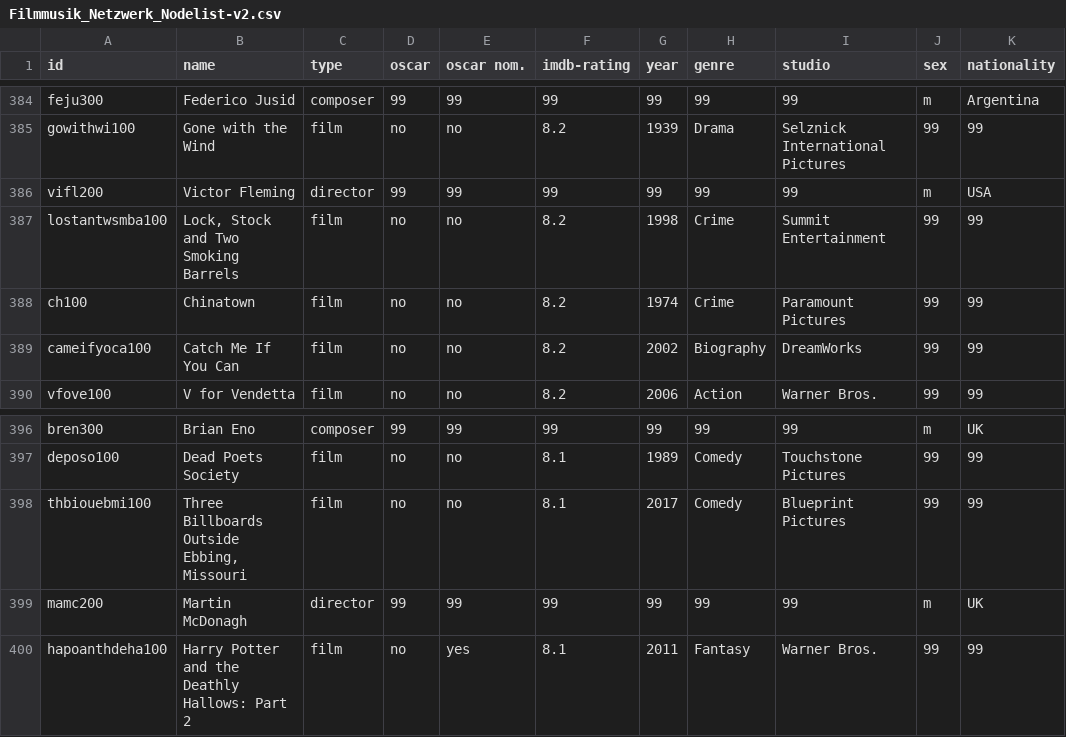
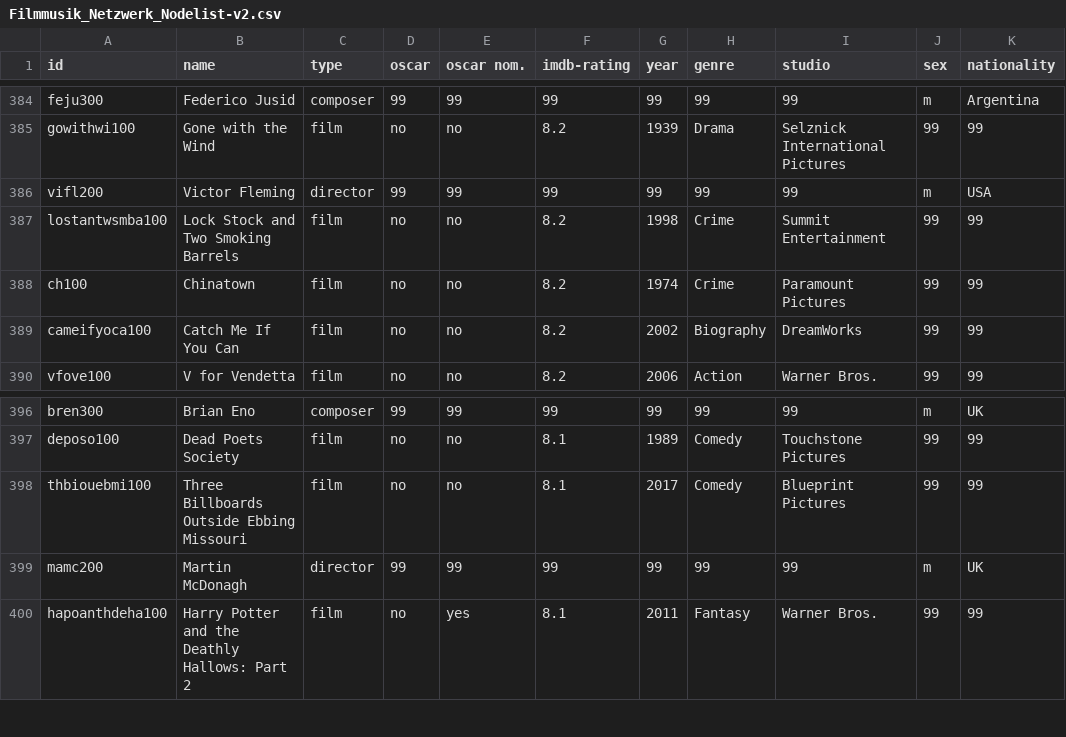
Before and after one commit to st106uni/Netzwerkanalyse-Filmmusik-Abgabe-1-Sandhu, a CSV file: Filmmusik_Netzwerk_Nodelist-v2.csv, drawn as a sheet; only a part is shown, gaps mark what is left out; the diff names each change by its address in the sheet, - before the commit and + after, or states it on an @@ line.

Commit message:
Update Filmmusik_Netzwerk_Nodelist-v2.csv

```diff
--- a/Filmmusik_Netzwerk_Nodelist-v2.csv
+++ b/Filmmusik_Netzwerk_Nodelist-v2.csv
-B387 (name): Lock, Stock and Two Smoking Barrels
+B387 (name): Lock Stock and Two Smoking Barrels
-B398 (name): Three Billboards Outside Ebbing, Missouri
+B398 (name): Three Billboards Outside Ebbing Missouri
```
